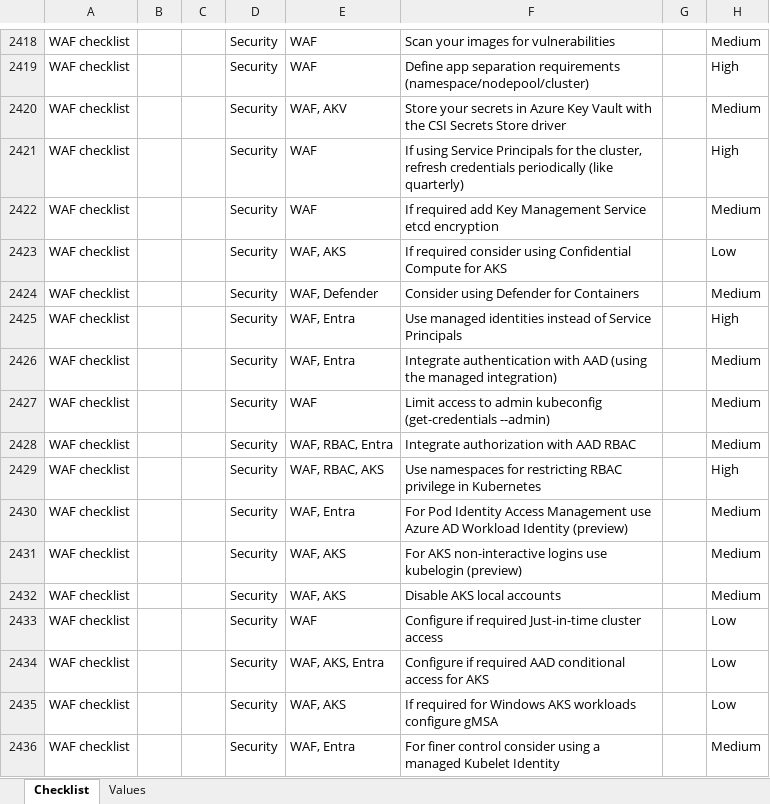
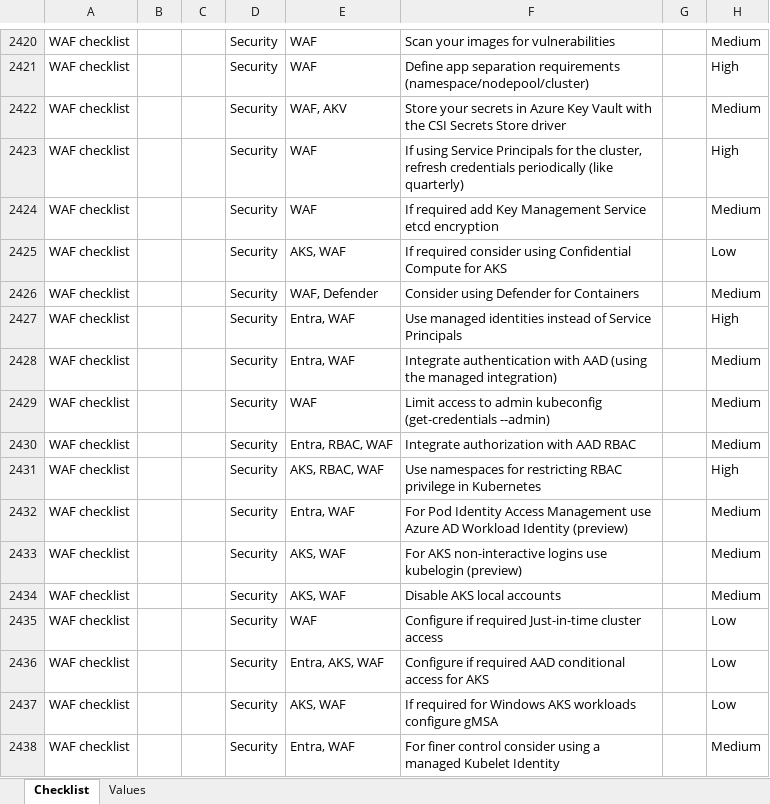
Before and after one commit to Azure/review-checklists, an Excel workbook: spreadsheet/macrofree/checklist.en.master.xlsx, sheet Checklist, drawn as a sheet; only a part is shown, gaps mark what is left out; values as stored, in another font and other column widths than the file's, no borders; conditional formats not drawn; addresses are those after the commit; the diff covers the shown part only; the diff names each change by its address in the sheet, - before the commit and + after, or states it on an @@ line.

```diff
--- a/spreadsheet/macrofree/checklist.en.master.xlsx (sheet Checklist)
+++ b/spreadsheet/macrofree/checklist.en.master.xlsx (sheet Checklist)
-E2425: WAF, AKS
+E2425: AKS, WAF
-E2427:E2428: WAF, Entra
+E2427:E2428: Entra, WAF
-E2430: WAF, RBAC, Entra
+E2430: Entra, RBAC, WAF
-E2431: WAF, RBAC, AKS
+E2431: AKS, RBAC, WAF
-E2432: WAF, Entra
+E2432: Entra, WAF
-E2433:E2434: WAF, AKS
+E2433:E2434: AKS, WAF
-E2436: WAF, AKS, Entra
+E2436: Entra, AKS, WAF
-E2437: WAF, AKS
+E2437: AKS, WAF
-E2438: WAF, Entra
+E2438: Entra, WAF
```
Also changed, not shown: 2 added rows, 1370 edited cells and cell formats elsewhere in this sheet, spreadsheet/macrofree/alz_checklist.es.xlsx, spreadsheet/macrofree/alz_checklist.ja.xlsx, 38 other files.
